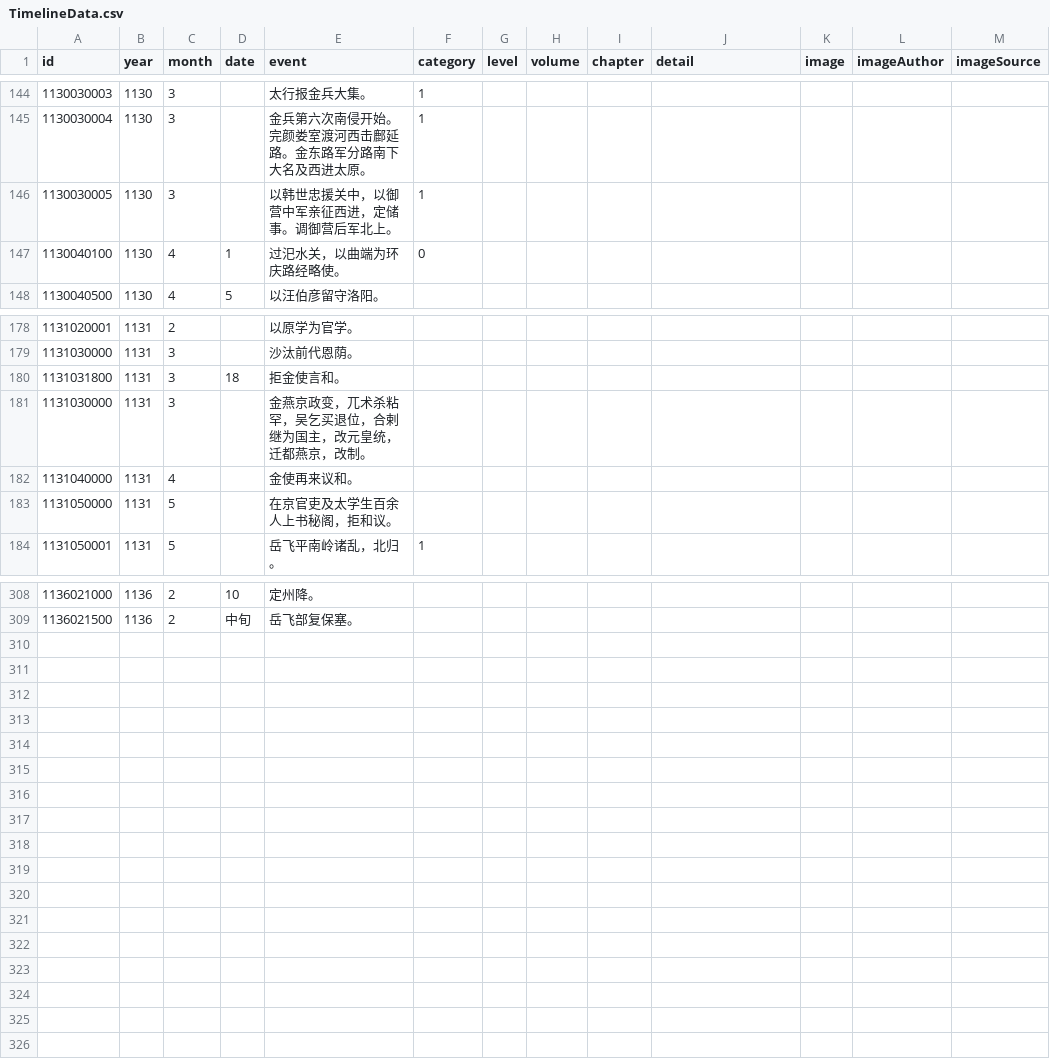
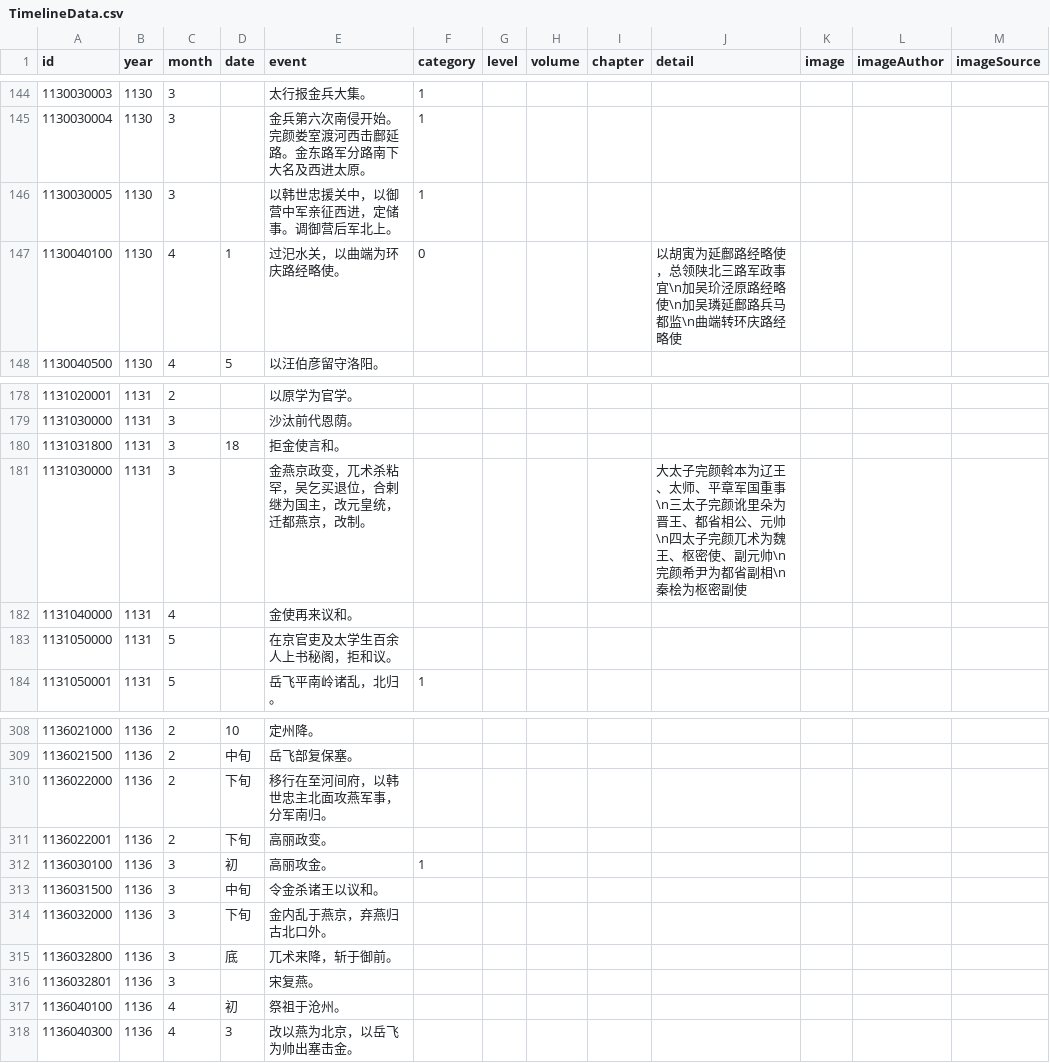
Before and after one commit to liudanpashui/shaosong-timeline, a CSV file: src/data/TimelineData.csv, drawn as a sheet; only a part is shown, gaps mark what is left out.

```diff
--- a/src/data/TimelineData.csv
+++ b/src/data/TimelineData.csv
@@ -146,3 +146,3 @@ id	year	month	date	event	category	level	volume	chapter	detail	image	imageAuthor
 1130030005	1130	3		以韩世忠援关中，以御营中军亲征西进，定储事。调御营后军北上。	1							
-1130040100	1130	4	1	过汜水关，以曲端为环庆路经略使。	0							
+1130040100	1130	4	1	过汜水关，以曲端为环庆路经略使。	0				以胡寅为延鄜路经略使，总领陕北三路军政事宜\n加吴玠泾原路经略使\n加吴璘延鄜路兵马都监\n曲端转环庆路经略使			
 1130040500	1130	4	5	以汪伯彦留守洛阳。								
@@ -180,3 +180,3 @@ id	year	month	date	event	category	level	volume	chapter	detail	image	imageAuthor
 1131031800	1131	3	18	拒金使言和。								
-1131030000	1131	3		金燕京政变，兀术杀粘罕，吴乞买退位，合剌继为国主，改元皇统，迁都燕京，改制。								
+1131030000	1131	3		金燕京政变，兀术杀粘罕，吴乞买退位，合剌继为国主，改元皇统，迁都燕京，改制。					大太子完颜斡本为辽王、太师、平章军国重事\n三太子完颜讹里朵为晋王、都省相公、元帅\n四太子完颜兀术为魏王、枢密使、副元帅\n完颜希尹为都省副相\n秦桧为枢密副使			
 1131040000	1131	4		金使再来议和。								
@@ -309 +309,10 @@ id	year	month	date	event	category	level	volume	chapter	detail	image	imageAuthor
 1136021500	1136	2	中旬	岳飞部复保塞。								
+1136022000	1136	2	下旬	移行在至河间府，以韩世忠主北面攻燕军事，分军南归。								
+1136022001	1136	2	下旬	高丽政变。								
+1136030100	1136	3	初	高丽攻金。	1							
+1136031500	1136	3	中旬	令金杀诸王以议和。								
+1136032000	1136	3	下旬	金内乱于燕京，弃燕归古北口外。								
+1136032800	1136	3	底	兀术来降，斩于御前。								
+1136032801	1136	3		宋复燕。								
+1136040100	1136	4	初	祭祖于沧州。								
+1136040300	1136	4	3	改以燕为北京，以岳飞为帅出塞击金。								
```
Also changed, not shown: 4 other files.
